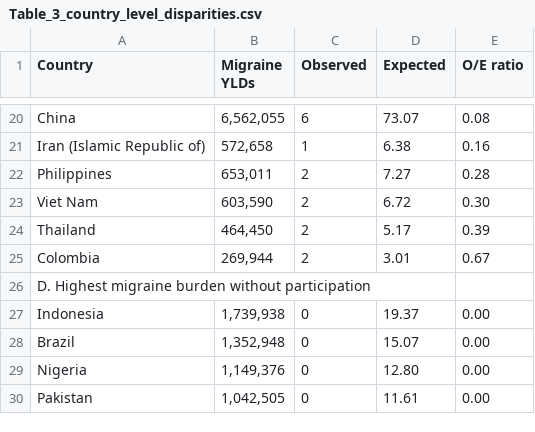
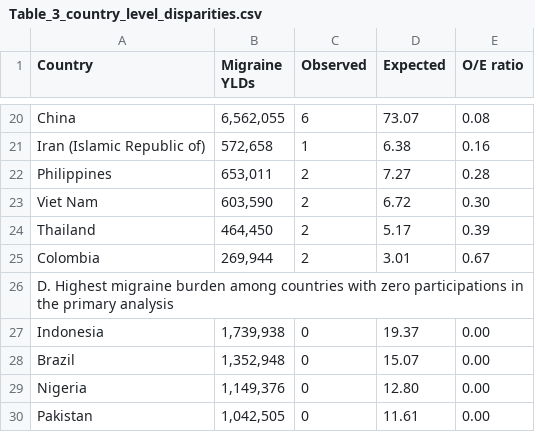
Before and after one commit to jpedrolins/anti-cgrp-migraine-geographic-disparities, a CSV file: tables/submission/Table_3_country_level_disparities.csv, drawn as a sheet; only a part is shown, gaps mark what is left out.

```diff
--- a/tables/submission/Table_3_country_level_disparities.csv
+++ b/tables/submission/Table_3_country_level_disparities.csv
@@ -25,3 +25,3 @@ Thailand,"464,450",2,5.17,0.39
 Colombia,"269,944",2,3.01,0.67
-D. Highest migraine burden without participation,,,,
+D. Highest migraine burden among countries with zero participations in the primary analysis,,,,
 Indonesia,"1,739,938",0,19.37,0.00
```
Also changed, not shown: tables/submission/Table_1_Panel_A_trial_characteristics.csv, tables/submission/Table_2_WHO_region_representation.csv, 4 other files.
